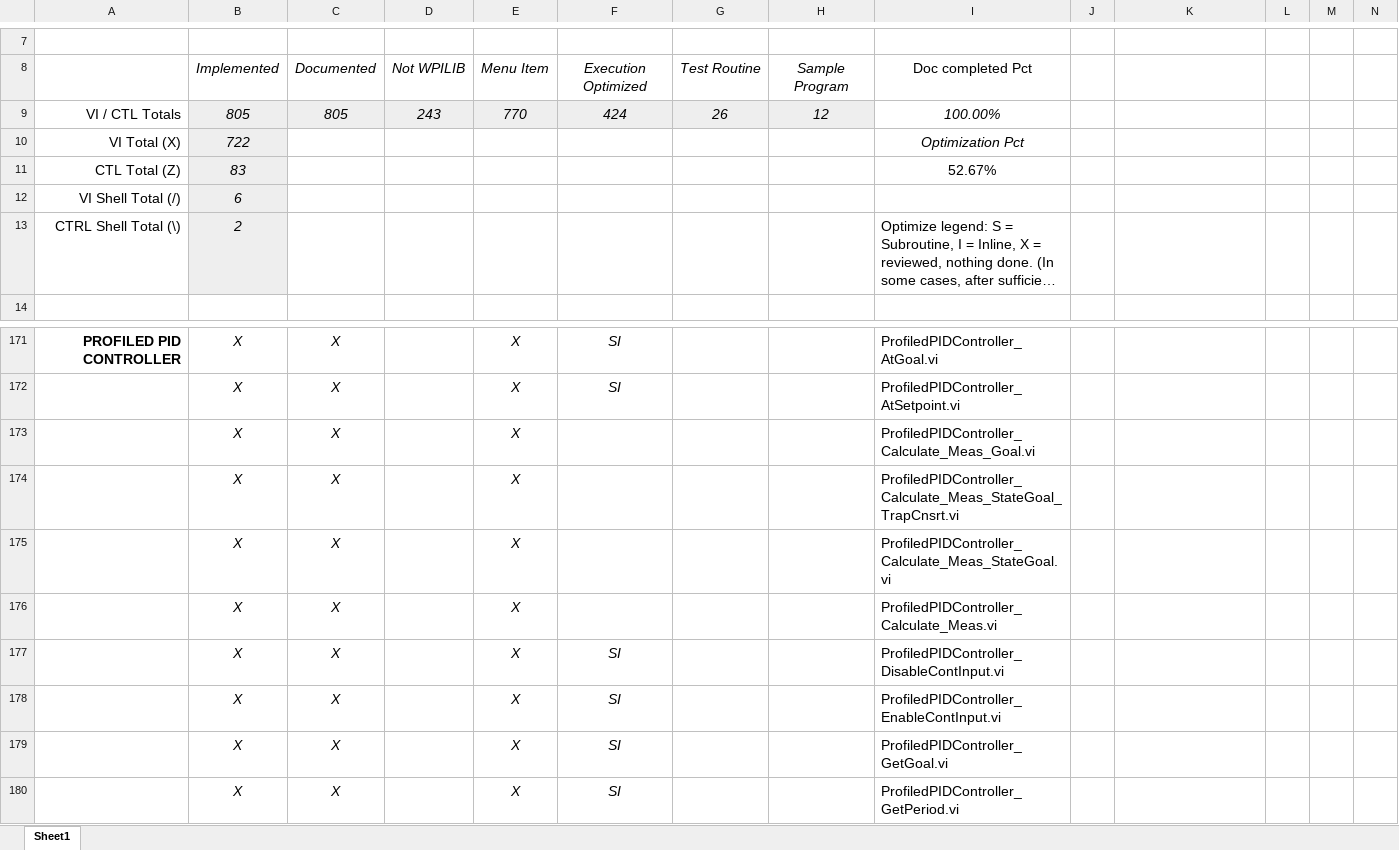
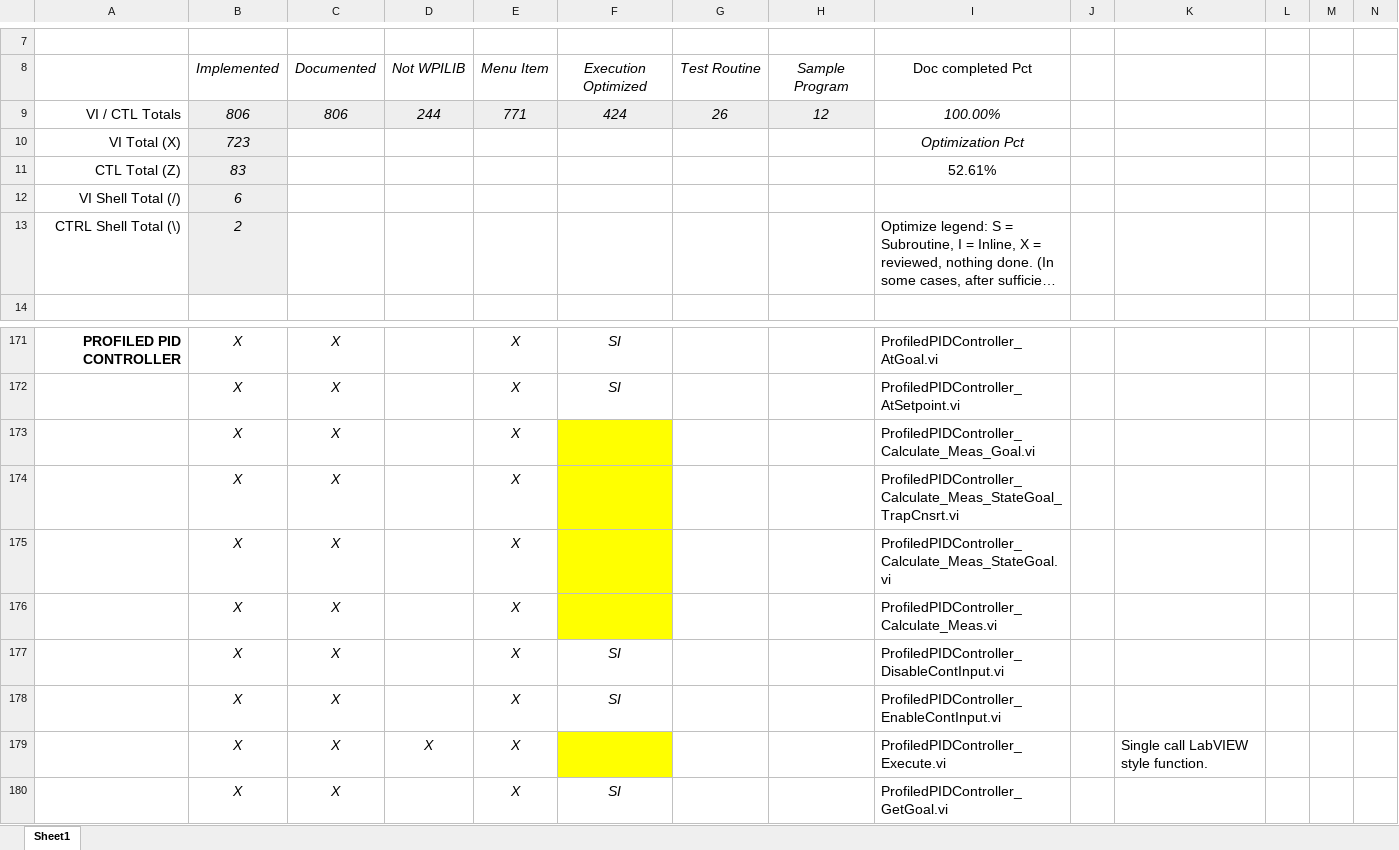
Before and after one commit to jsimpso81/WPIlibMathLabVIEW, an Excel workbook: FRC_LV_Trajectory_Library/FRC_LabVIEW_Trajectory_Library_Routines.xlsx, sheet Sheet1, drawn as a sheet; only a part is shown, gaps mark what is left out; the shorter side is filled out with more unchanged rows; long unchanged cells end in …; values as stored, in another font and other column widths than the file's, no borders; the diff names each change by its address in the sheet, - before the commit and + after, or states it on an @@ line.

Commit message:
fixed issue #33 profiled PID continuous, added ProfPID execute and macro

```diff
--- a/FRC_LV_Trajectory_Library/FRC_LabVIEW_Trajectory_Library_Routines.xlsx (sheet Sheet1)
+++ b/FRC_LV_Trajectory_Library/FRC_LabVIEW_Trajectory_Library_Routines.xlsx (sheet Sheet1)
-B9: 805
+B9: 806
-C9: 805
+C9: 806
-D9: 243
+D9: 244
-E9: 770
+E9: 771
-B10: 722
+B10: 723
-I11: 52.67%
+I11: 52.61%
-F173:F176 fill: none
+F173:F176 fill: #FFFF00
+row 179:  | X | X | X | X |  |  |  | ProfiledPIDController_Execute.vi |  | Single call LabVIEW style function.
```
Also changed, not shown: formulas that keep their value, 10 other files.
